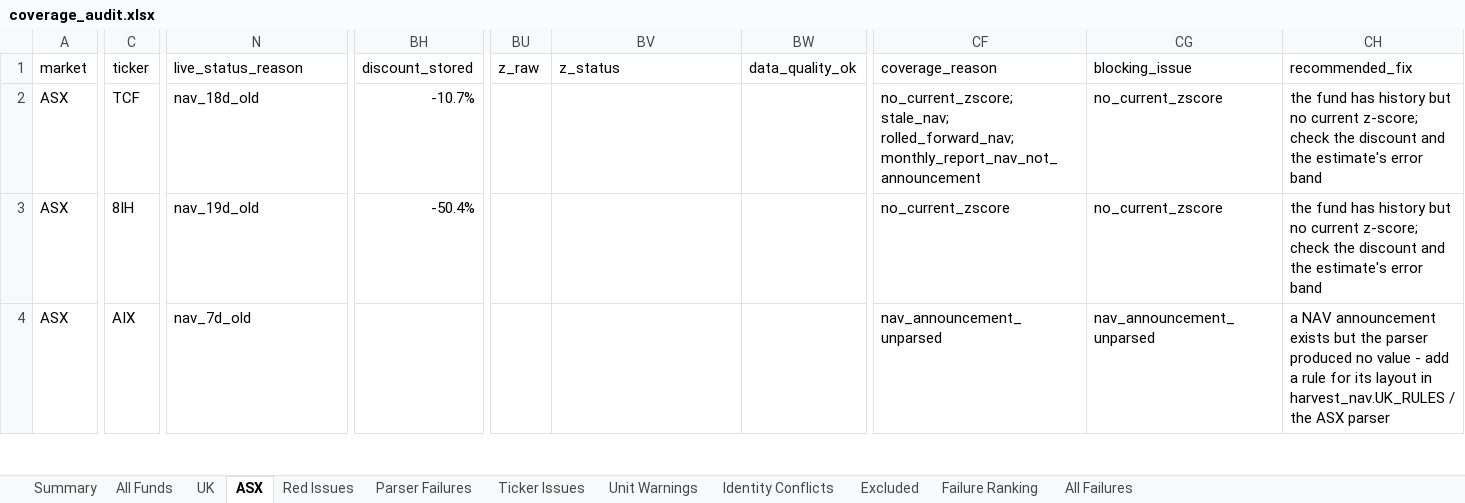
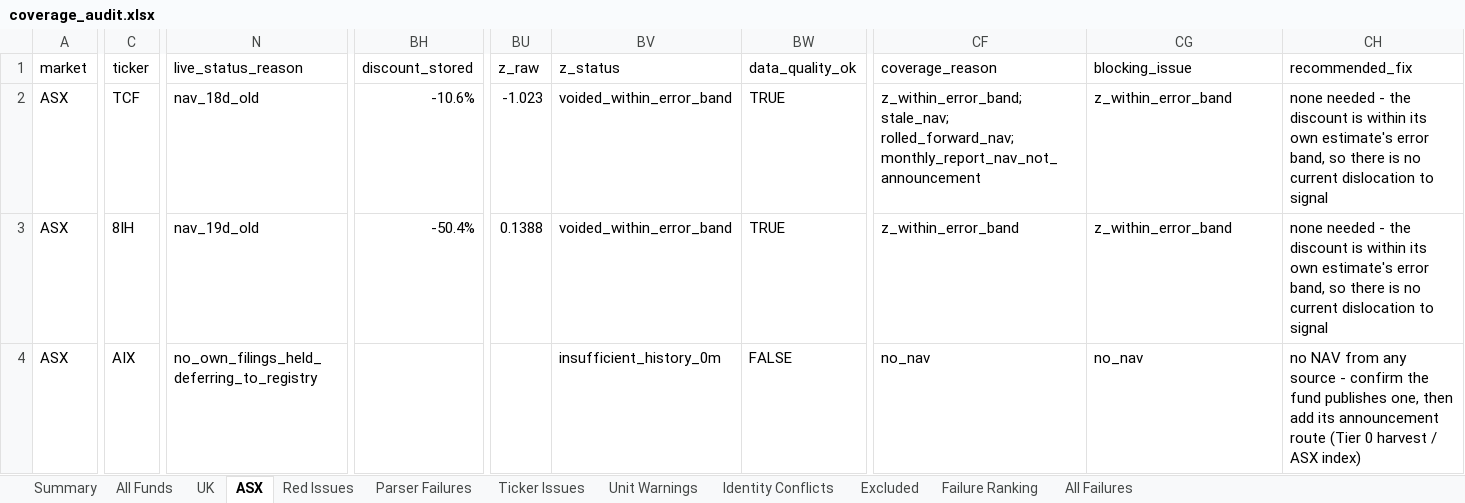
Before and after one commit to hdcapital/cef-research, an Excel workbook: outputs/live_coverage/coverage_audit.xlsx, sheet ASX, drawn as a sheet; only a part is shown, gaps mark what is left out; values as stored, in another font and other column widths than the file's, no cell formats; the diff covers the shown part only; the diff names each change by its address in the sheet, - before the commit and + after, or states it on an @@ line.

```diff
--- a/outputs/live_coverage/coverage_audit.xlsx (sheet ASX)
+++ b/outputs/live_coverage/coverage_audit.xlsx (sheet ASX)
-BH2 (discount_stored): -10.7%
+BH2 (discount_stored): -10.6%
-BU2 (z_raw): (empty)
+BU2 (z_raw): -1.023
-BV2:BV3 (z_status): (empty)
+BV2:BV3 (z_status): voided_within_error_band
-BW2:BW3 (data_quality_ok): (empty)
+BW2:BW3 (data_quality_ok): TRUE
-CF2 (coverage_reason): no_current_zscore; stale_nav; rolled_forward_nav;…
+CF2 (coverage_reason): z_within_error_band; stale_nav; rolled_forward_nav;…
-CG2:CG3 (blocking_issue): no_current_zscore
+CG2:CG3 (blocking_issue): z_within_error_band
-CH2:CH3 (recommended_fix): the fund has history but no current z-score; check the discount and the estimate's error band
+CH2:CH3 (recommended_fix): none needed - the discount is within its own estimate's error band, so there is no current dislocation to signal
-BU3 (z_raw): (empty)
+BU3 (z_raw): 0.1388
-CF3 (coverage_reason): no_current_zscore
+CF3 (coverage_reason): z_within_error_band
-N4 (live_status_reason): nav_7d_old
+N4 (live_status_reason): no_own_filings_held_deferring_to_registry
-BV4 (z_status): (empty)
+BV4 (z_status): insufficient_history_0m
-BW4 (data_quality_ok): (empty)
+BW4 (data_quality_ok): FALSE
-CF4 (coverage_reason): nav_announcement_unparsed
+CF4 (coverage_reason): no_nav
-CG4 (blocking_issue): nav_announcement_unparsed
+CG4 (blocking_issue): no_nav
-CH4 (recommended_fix): a NAV announcement exists but the parser produced no value - add a rule for its layout in harvest_nav.UK_RULES / the ASX parser
+CH4 (recommended_fix): no NAV from any source - confirm the fund publishes one, then add its announcement route (Tier 0 harvest / ASX index)
```
Also changed, not shown: 10 removed rows and 1130 edited cells elsewhere in this sheet, sheet Excluded, sheet All Funds, sheet Parser Failures, sheet UK, sheet Red Issues, sheet All Failures, 5 more sheets, cell formats, 5 other files.
